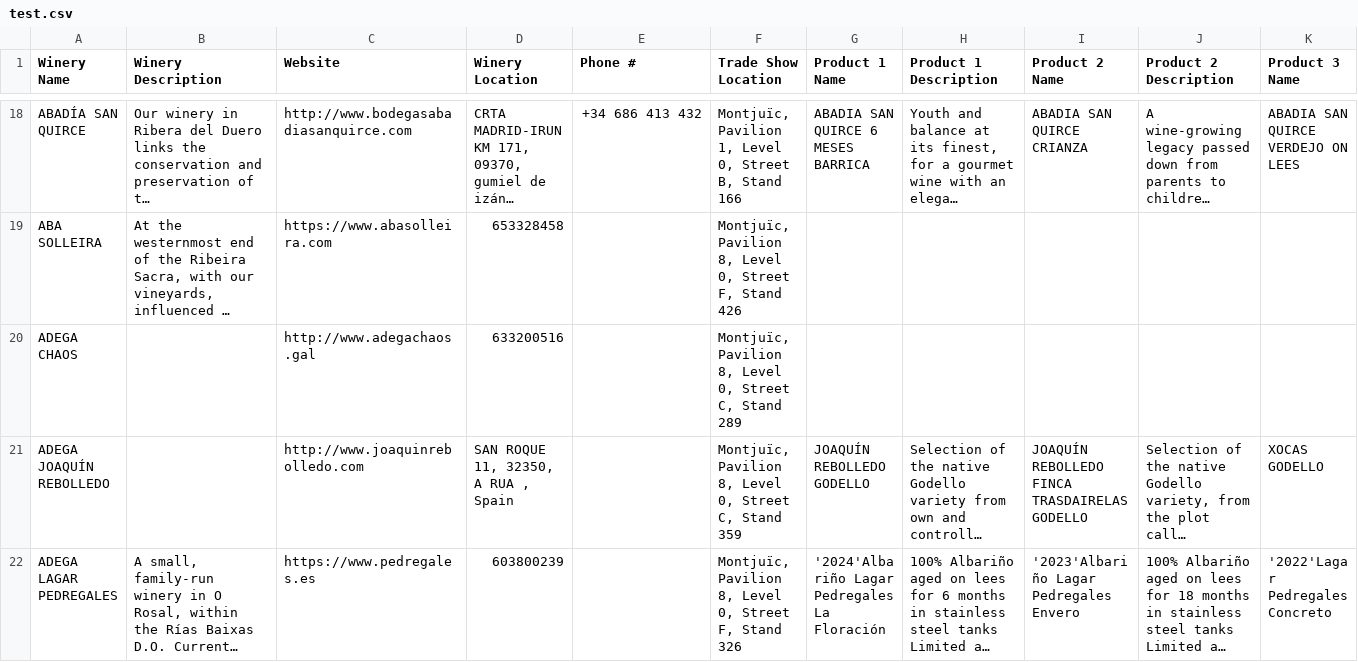
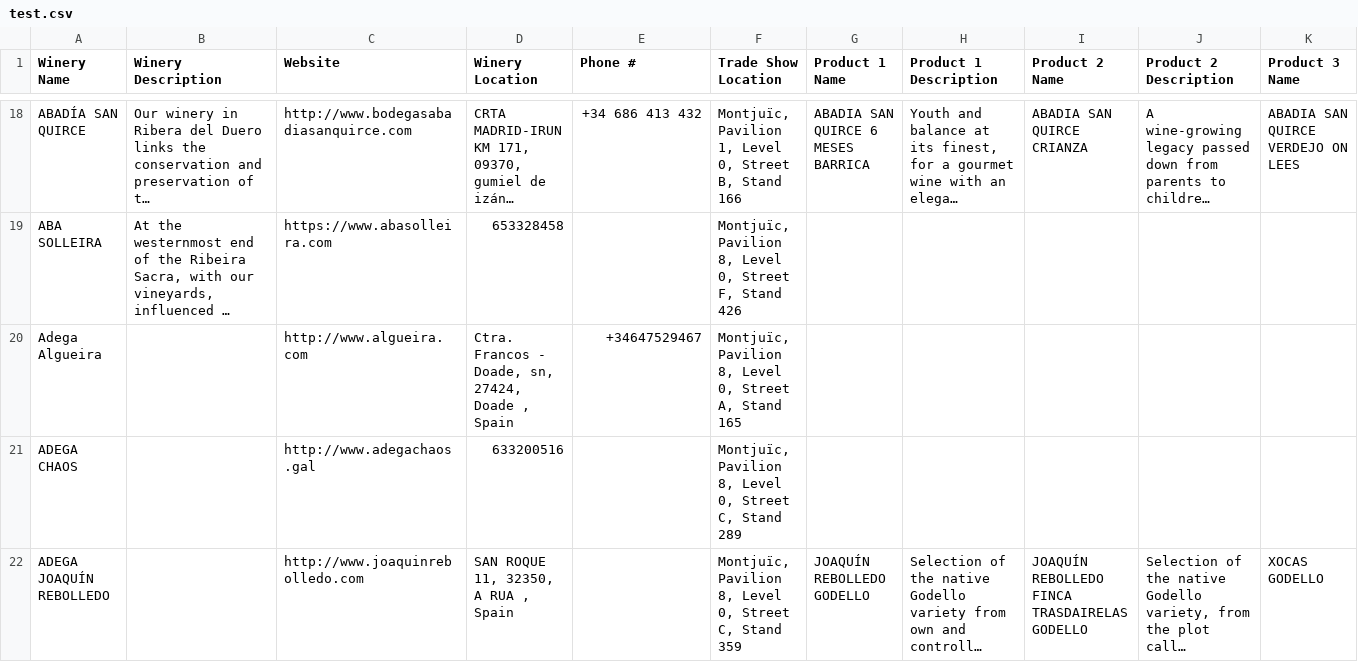
Before and after one commit to jumaerick/DataScience, a CSV file: test.csv, drawn as a sheet; only a part is shown, gaps mark what is left out; the shorter side is filled out with more unchanged rows; long unchanged cells end in …; rows hold the shown columns only; the diff names each change by its address in the sheet, - before the commit and + after, or states it on an @@ line.

```diff
--- a/test.csv
+++ b/test.csv
+row 20: Adega Algueira |  | http://www.algueira.com | Ctra. Francos - Doade, sn, 27424, Doade , Spain | +34647529467 | Montjuïc, Pavilion 8, Level 0, Street A, Stand 165
```
Also changed, not shown: 2 other files.
